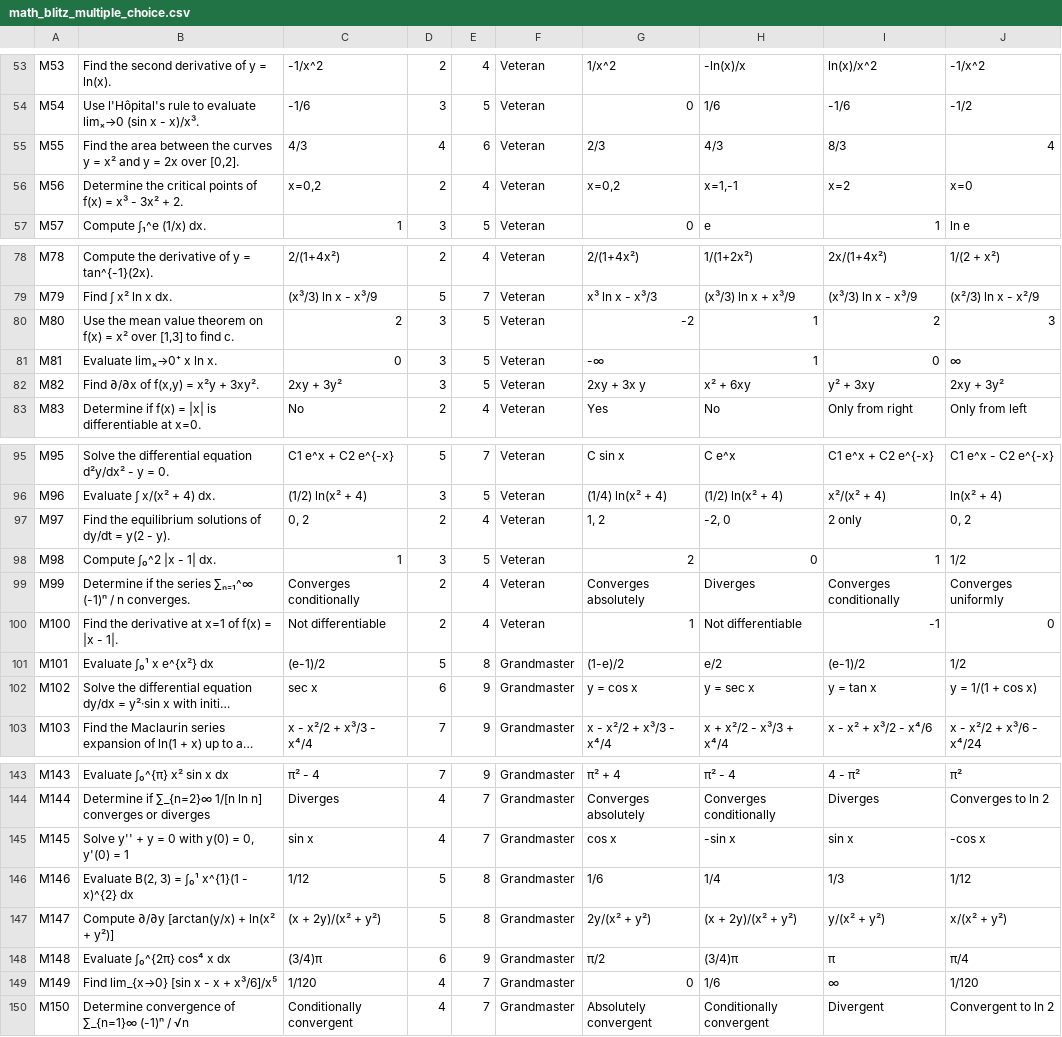
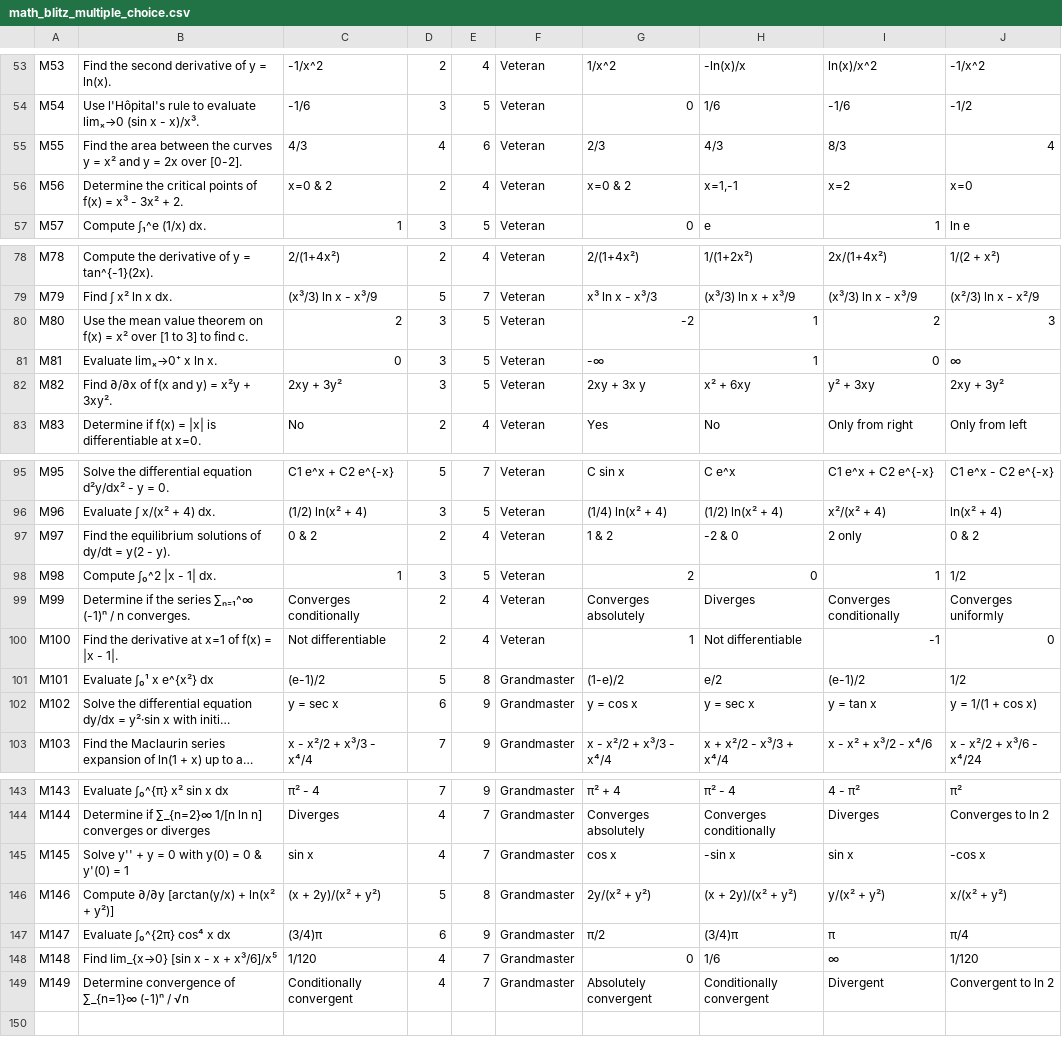
Before and after one commit to SenaHBHS/MathBlitz, a CSV file: math_blitz_multiple_choice.csv, drawn as a sheet; only a part is shown, gaps mark what is left out; long unchanged cells end in …; removed rows and columns are numbered as before the commit, all else as after; the diff covers the shown part only; the diff names each change by its address in the sheet, - before the commit and + after, or states it on an @@ line.

```diff
--- a/math_blitz_multiple_choice.csv
+++ b/math_blitz_multiple_choice.csv
-B55: …2x over [0,2].
+B55: …2x over [0-2].
-C56: x=0,2
+C56: x=0 & 2
-G56: x=0,2
+G56: x=0 & 2
-B80: …x² over [1,3] to find…
+B80: …x² over [1 to 3] to find…
-B82: Find ∂/∂x of f(x,y) = x²y + 3xy².
+B82: Find ∂/∂x of f(x and y) = x²y + 3xy².
-C97: 0, 2
+C97: 0 & 2
-G97: 1, 2
+G97: 1 & 2
-H97: -2, 0
+H97: -2 & 0
-J97: 0, 2
+J97: 0 & 2
-C102: sec x
+C102: y = sec x
-B145: Solve y'' + y = 0 with y(0) = 0, y'(0) = 1
+B145: Solve y'' + y = 0 with y(0) = 0 & y'(0) = 1
-row 146: M146 | Evaluate B(2, 3) = ∫₀¹ x^{1}(1 - x)^{2} dx | 1/12 | 5 | 8 | Grandmaster | 1/6 | 1/4 | 1/3 | 1/12
-A146: M147
+A146: M146
-A147: M148
+A147: M147
-A148: M149
+A148: M148
-A149: M150
+A149: M149
```
Also changed, not shown: 6 edited cells elsewhere in this file, math_blitz_true_false.csv, 1 other file.
